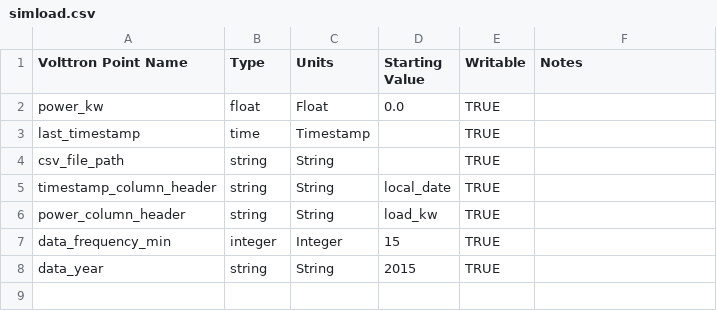
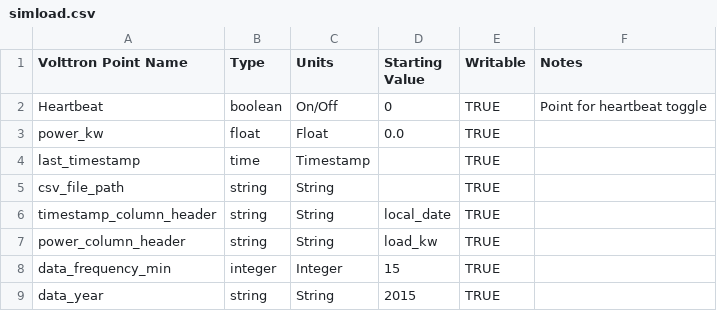
Before and after one commit to VOLTTRON/deprecated-volttron-applications, a CSV file: kisensum/Simulation/SimulationDriverAgent/simload.csv, drawn as a sheet; the diff names each change by its address in the sheet, - before the commit and + after, or states it on an @@ line.

Commit message:
ReferenceAppAgent
This agent controls a set of simulated device drivers, and
communicates with an OpenADRVenAgent that relays demand-response
event information. During a DR event, it reduces simulated power
demand. Devices are controlled via an ActuatorAgent.

Includes a set of regression tests.

Documentation for this app has been added to VOLTTRON ReadTheDocs
under applications.

```diff
--- a/kisensum/Simulation/SimulationDriverAgent/simload.csv
+++ b/kisensum/Simulation/SimulationDriverAgent/simload.csv
+row 2: Heartbeat | boolean | On/Off | 0 | TRUE | Point for heartbeat toggle
```
Also changed, not shown: kisensum/Simulation/SimulationDriverAgent/simpv.csv, kisensum/Simulation/SimulationDriverAgent/simstorage.csv, 20 other files.
